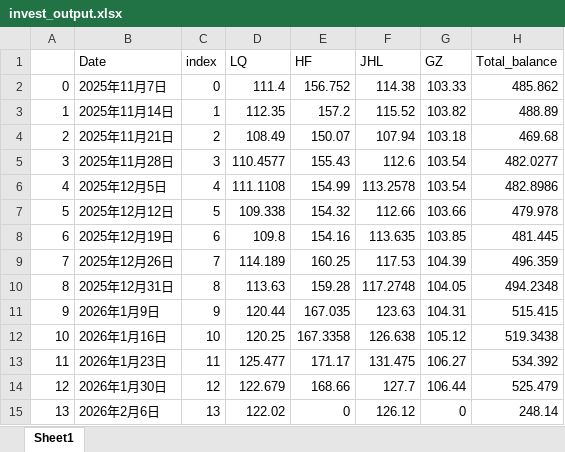
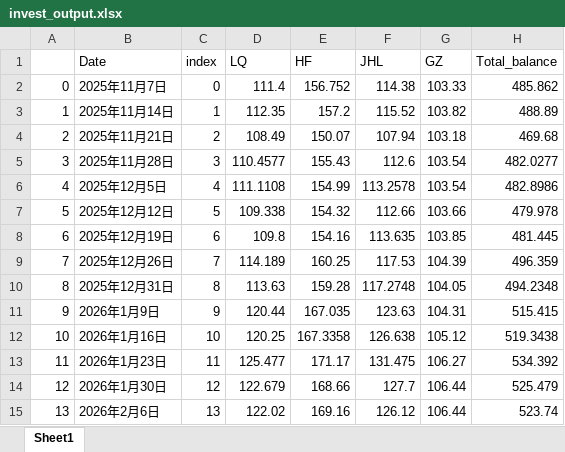
Before and after one commit to sungang-cn/inv, an Excel workbook: invest_output.xlsx, sheet Sheet1, drawn as a sheet; values as stored, in another font and other column widths than the file's, no borders; the diff names each change by its address in the sheet, - before the commit and + after, or states it on an @@ line.

```diff
--- a/invest_output.xlsx (sheet Sheet1)
+++ b/invest_output.xlsx (sheet Sheet1)
-E15 (HF): 0
+E15 (HF): 169.16
-G15 (GZ): 0
+G15 (GZ): 106.44
-H15 (Total_balance): 248.14
+H15 (Total_balance): 523.74
```
Also changed, not shown: 1 other file.
